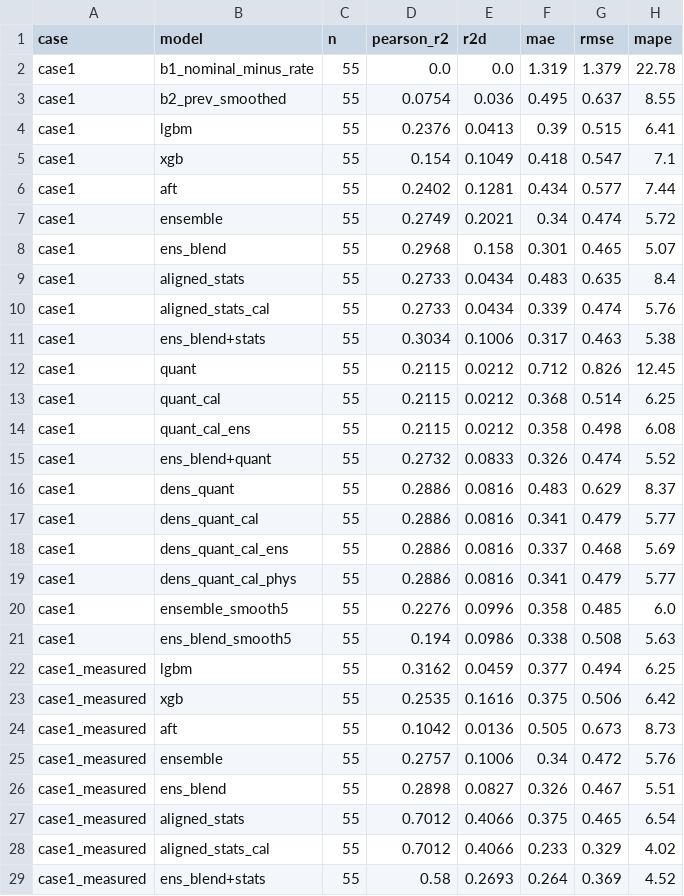
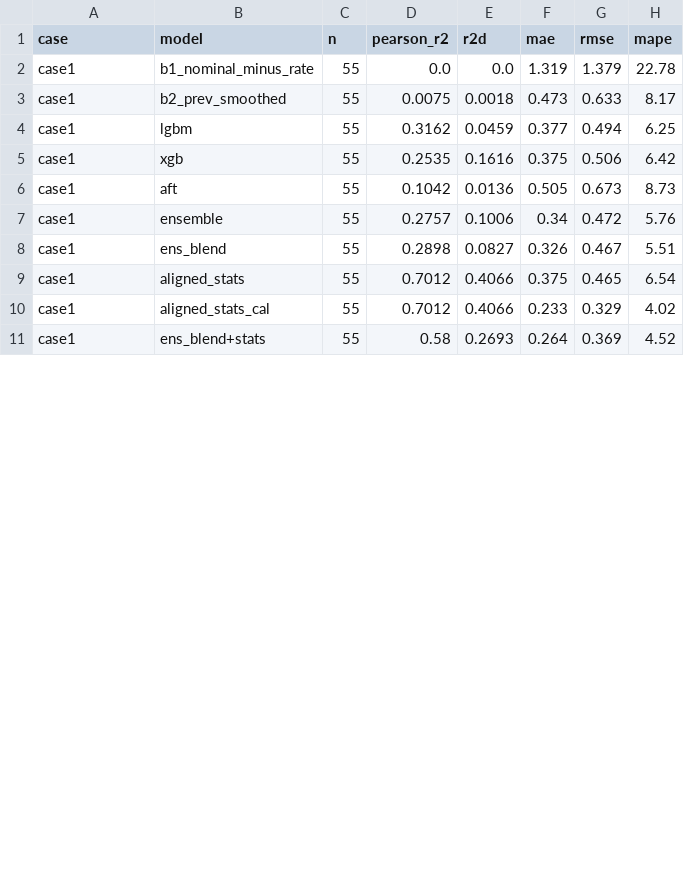
Before and after one commit to GoatWhistle/innoglobal, a CSV file: artifacts/validation_report.csv, drawn as a sheet; only a part is shown; the diff covers the shown part only.

Commit message:
dev: case 1 validation in oracle mode by default (shift measured on the pair)

```diff
--- a/artifacts/validation_report.csv
+++ b/artifacts/validation_report.csv
@@ -2,28 +2,10 @@ case,model,n,pearson_r2,r2d,mae,rmse,mape
 case1,b1_nominal_minus_rate,55,0.0,0.0,1.319,1.379,22.78
-case1,b2_prev_smoothed,55,0.0754,0.036,0.495,0.637,8.55
-case1,lgbm,55,0.2376,0.0413,0.39,0.515,6.41
-case1,xgb,55,0.154,0.1049,0.418,0.547,7.1
-case1,aft,55,0.2402,0.1281,0.434,0.577,7.44
-case1,ensemble,55,0.2749,0.2021,0.34,0.474,5.72
-case1,ens_blend,55,0.2968,0.158,0.301,0.465,5.07
-case1,aligned_stats,55,0.2733,0.0434,0.483,0.635,8.4
-case1,aligned_stats_cal,55,0.2733,0.0434,0.339,0.474,5.76
-case1,ens_blend+stats,55,0.3034,0.1006,0.317,0.463,5.38
-case1,quant,55,0.2115,0.0212,0.712,0.826,12.45
-case1,quant_cal,55,0.2115,0.0212,0.368,0.514,6.25
-case1,quant_cal_ens,55,0.2115,0.0212,0.358,0.498,6.08
-case1,ens_blend+quant,55,0.2732,0.0833,0.326,0.474,5.52
-case1,dens_quant,55,0.2886,0.0816,0.483,0.629,8.37
-case1,dens_quant_cal,55,0.2886,0.0816,0.341,0.479,5.77
-case1,dens_quant_cal_ens,55,0.2886,0.0816,0.337,0.468,5.69
-case1,dens_quant_cal_phys,55,0.2886,0.0816,0.341,0.479,5.77
-case1,ensemble_smooth5,55,0.2276,0.0996,0.358,0.485,6.0
-case1,ens_blend_smooth5,55,0.194,0.0986,0.338,0.508,5.63
-case1_measured,lgbm,55,0.3162,0.0459,0.377,0.494,6.25
-case1_measured,xgb,55,0.2535,0.1616,0.375,0.506,6.42
-case1_measured,aft,55,0.1042,0.0136,0.505,0.673,8.73
-case1_measured,ensemble,55,0.2757,0.1006,0.34,0.472,5.76
-case1_measured,ens_blend,55,0.2898,0.0827,0.326,0.467,5.51
-case1_measured,aligned_stats,55,0.7012,0.4066,0.375,0.465,6.54
-case1_measured,aligned_stats_cal,55,0.7012,0.4066,0.233,0.329,4.02
-case1_measured,ens_blend+stats,55,0.58,0.2693,0.264,0.369,4.52
+case1,b2_prev_smoothed,55,0.0075,0.0018,0.473,0.633,8.17
+case1,lgbm,55,0.3162,0.0459,0.377,0.494,6.25
+case1,xgb,55,0.2535,0.1616,0.375,0.506,6.42
+case1,aft,55,0.1042,0.0136,0.505,0.673,8.73
+case1,ensemble,55,0.2757,0.1006,0.34,0.472,5.76
+case1,ens_blend,55,0.2898,0.0827,0.326,0.467,5.51
+case1,aligned_stats,55,0.7012,0.4066,0.375,0.465,6.54
+case1,aligned_stats_cal,55,0.7012,0.4066,0.233,0.329,4.02
+case1,ens_blend+stats,55,0.58,0.2693,0.264,0.369,4.52
```
Also changed, not shown: 10 edited cells elsewhere in this file, artifacts/degradation_curve.csv, artifacts/feature_importance_case1.csv, 9 other files.
